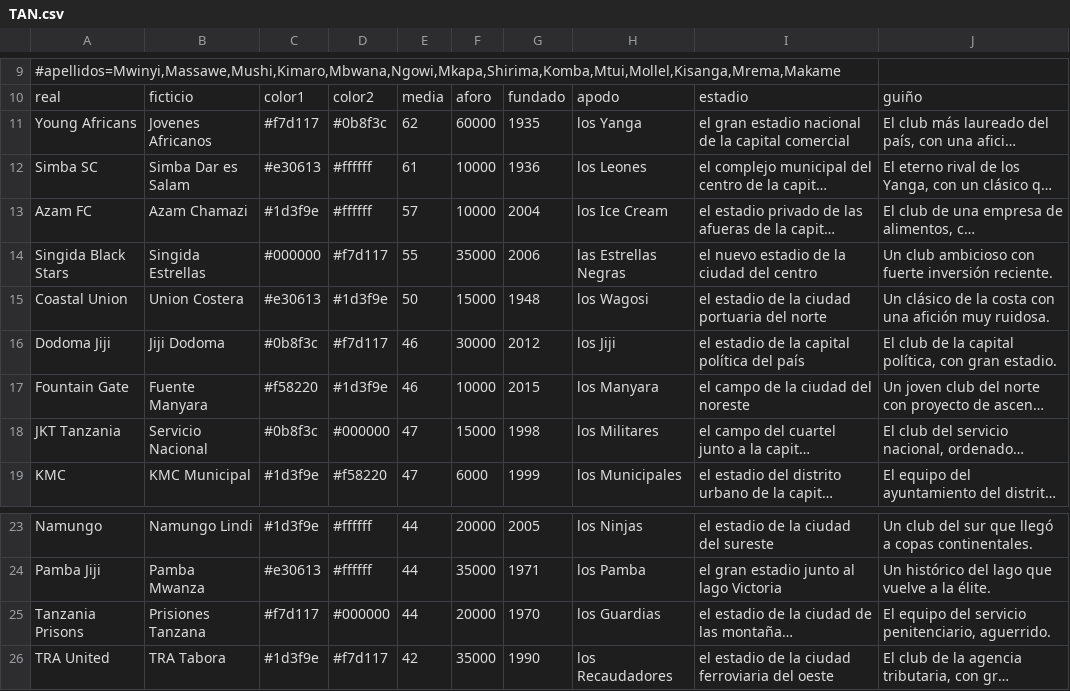
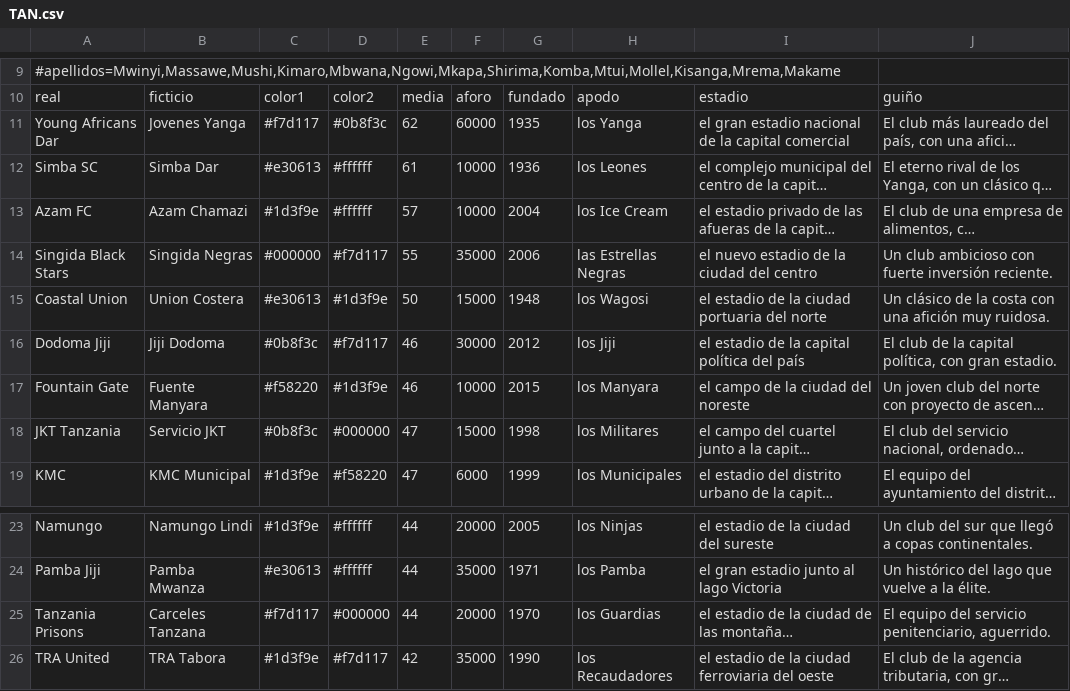
Before and after one commit to thekion11/Dinastia, a CSV file: herramientas/paises/TAN.csv, drawn as a sheet; only a part is shown, gaps mark what is left out; long unchanged cells end in …; the diff names each change by its address in the sheet, - before the commit and + after, or states it on an @@ line.

```diff
--- a/herramientas/paises/TAN.csv
+++ b/herramientas/paises/TAN.csv
-A11: Young Africans
+A11: Young Africans Dar
-B11: Jovenes Africanos
+B11: Jovenes Yanga
-B12: Simba Dar es Salam
+B12: Simba Dar
-B14: Singida Estrellas
+B14: Singida Negras
-B18: Servicio Nacional
+B18: Servicio JKT
-B25: Prisiones Tanzana
+B25: Carceles Tanzana
```
Also changed, not shown: herramientas/paises/BEN.csv, herramientas/paises/MAD.csv, 26 other files.
